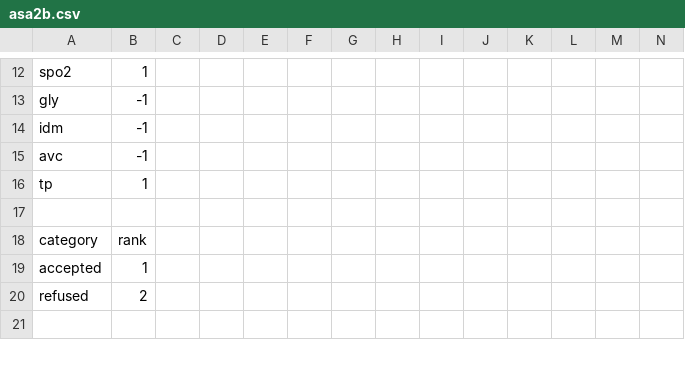
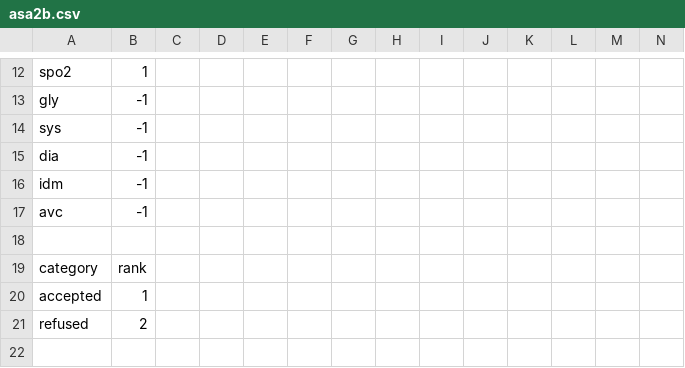
Before and after one commit to oso/pymcda, a CSV file: datasets/asa2b.csv, drawn as a sheet; only a part is shown, gaps mark what is left out; removed rows and columns are numbered as before the commit, all else as after; rows hold the shown columns only; the diff names each change by its address in the sheet, - before the commit and + after, or states it on an @@ line.

Commit message:
datasets: asa2.csv: remove useless criterion

```diff
--- a/datasets/asa2b.csv
+++ b/datasets/asa2b.csv
+row 14: sys | -1
+row 15: dia | -1
-row 16: tp | 1
```
Also changed, not shown: datasets/asa2.csv.
